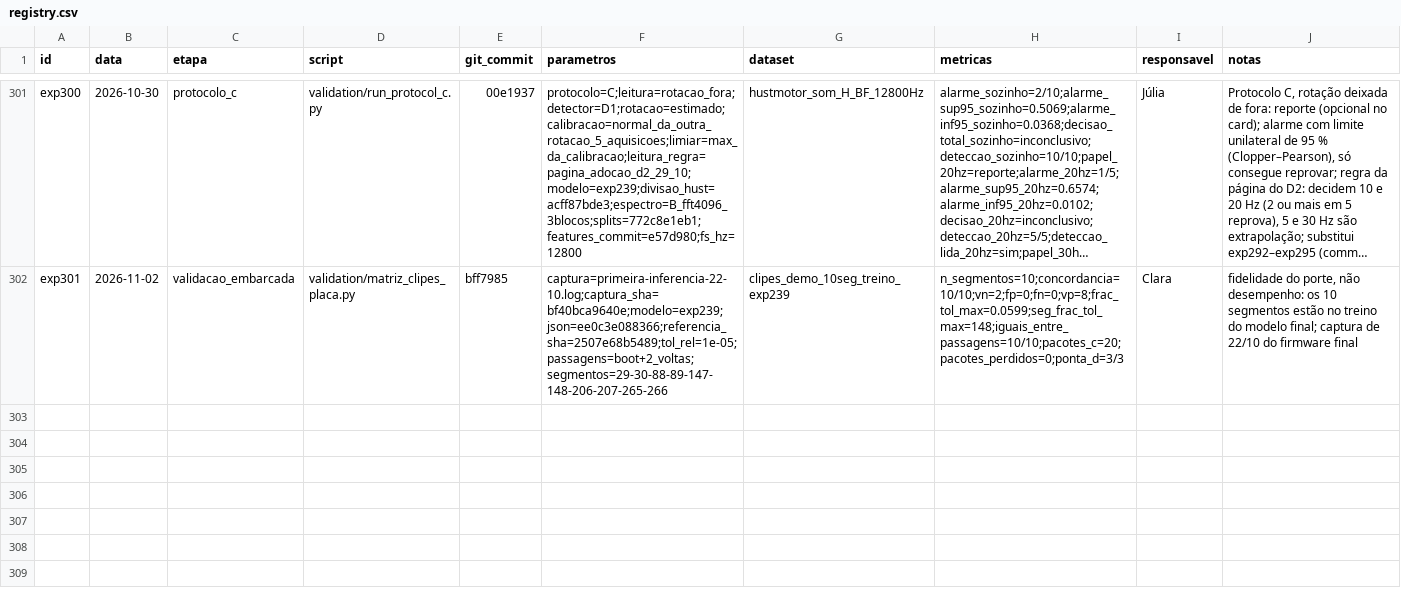
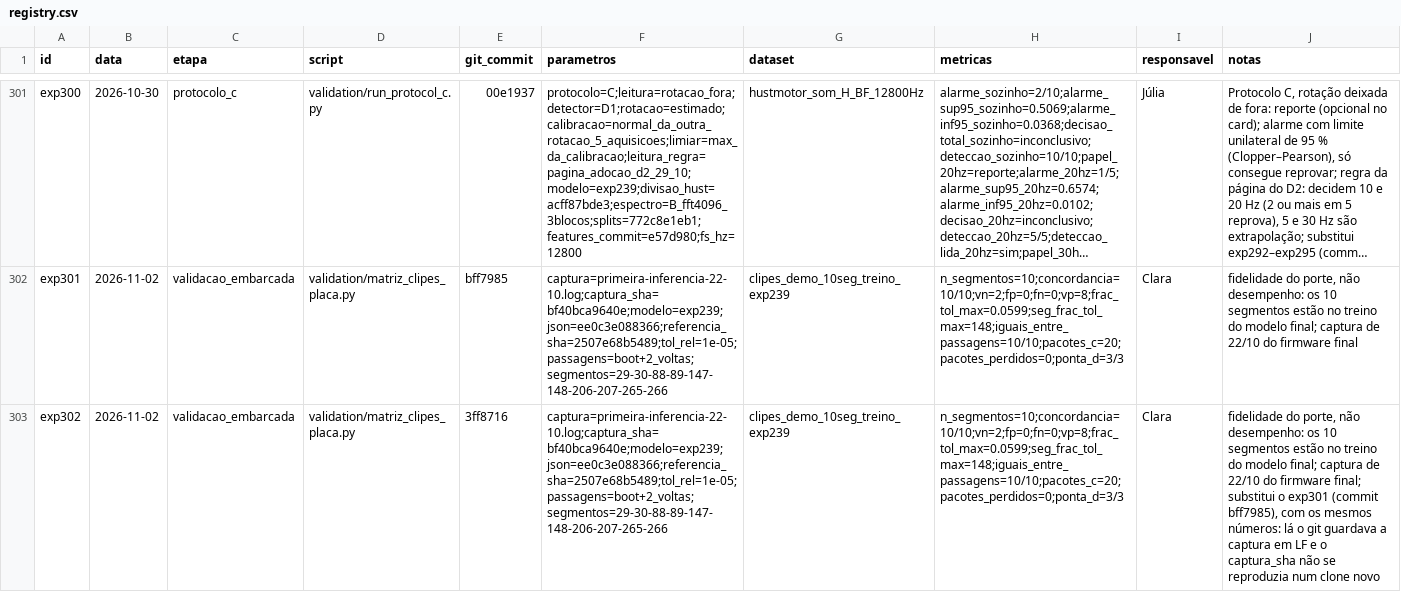
Before and after one commit to claraamp/diagnostico-acustico-motores, a CSV file: experiments/registry.csv, drawn as a sheet; only a part is shown, gaps mark what is left out; long unchanged cells end in …; the diff names each change by its address in the sheet, - before the commit and + after, or states it on an @@ line.

Commit message:
Matriz dos clipes na placa: exp302, que substitui o exp301

```diff
--- a/experiments/registry.csv
+++ b/experiments/registry.csv
+row 303: exp302 | 2026-11-02 | validacao_embarcada | validation/matriz_clipes_placa.py | 3ff8716 | captura=primeira-inferencia-22-10.log;captura_sha=bf40bca9640e;modelo=exp239;json=ee0c3e088366;referencia_sha=2507e68b5489;tol_rel=1e-05;passagens=boot+2_voltas;segmentos=29-30-88-89-147-148-206-207-265-266 | clipes_demo_10seg_treino_exp239 | n_segmentos=10;concordancia=10/10;vn=2;fp=0;fn=0;vp=8;frac_tol_max=0.0599;seg_frac_tol_max=148;iguais_entre_passagens=10/10;pacotes_c=20;pacotes_perdidos=0;ponta_d=3/3 | Clara | fidelidade do porte, não desempenho: os 10 segmentos estão no treino do modelo final; captura de 22/10 do firmware final; substitui o exp301 (commit bff7985), com os mesmos números: lá o git guardava a captura em LF e o captura_sha não se reproduzia num clone novo
```
